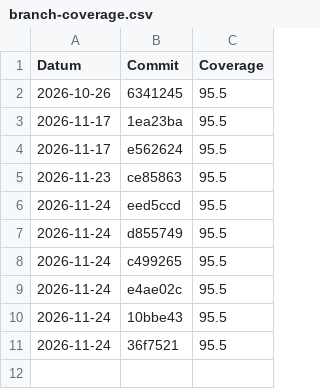
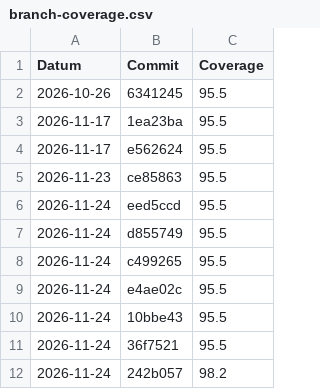
Before and after one commit to philderks/450-tictactest-mvk, a CSV file: data/branch-coverage.csv, drawn as a sheet; the diff names each change by its address in the sheet, - before the commit and + after, or states it on an @@ line.

```diff
--- a/data/branch-coverage.csv
+++ b/data/branch-coverage.csv
+row 12: 2026-11-24 | 242b057 | 98.2
```
Also changed, not shown: 11 other files.
